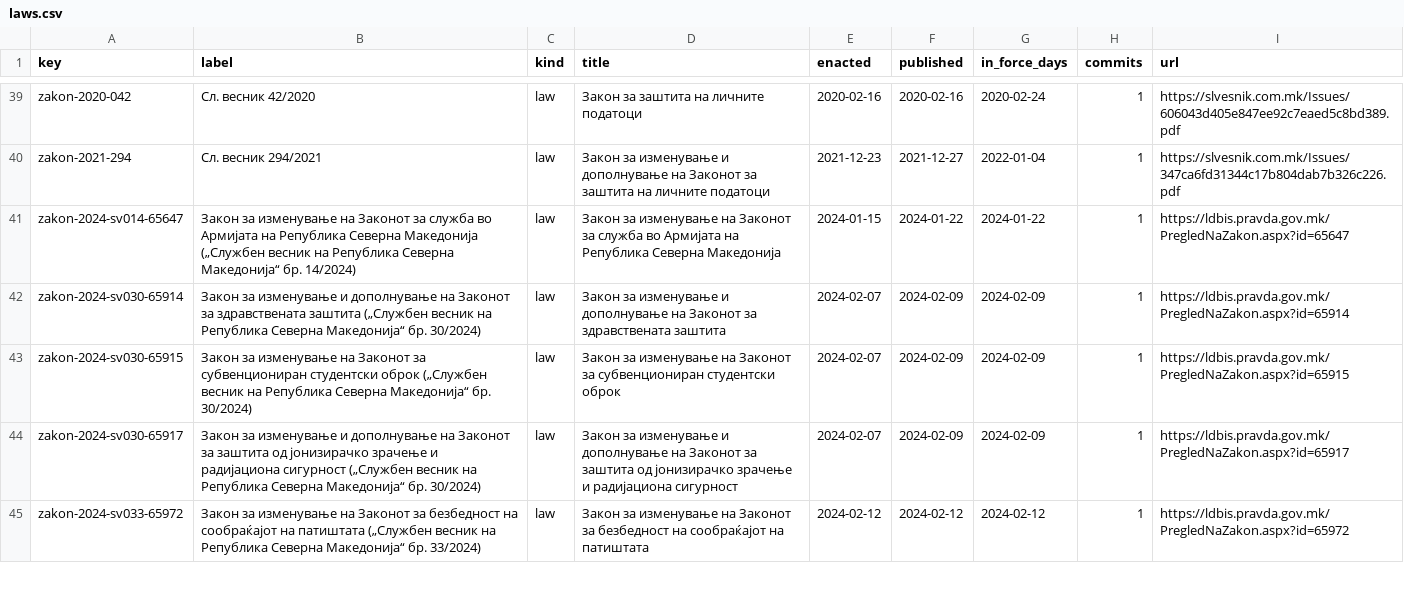
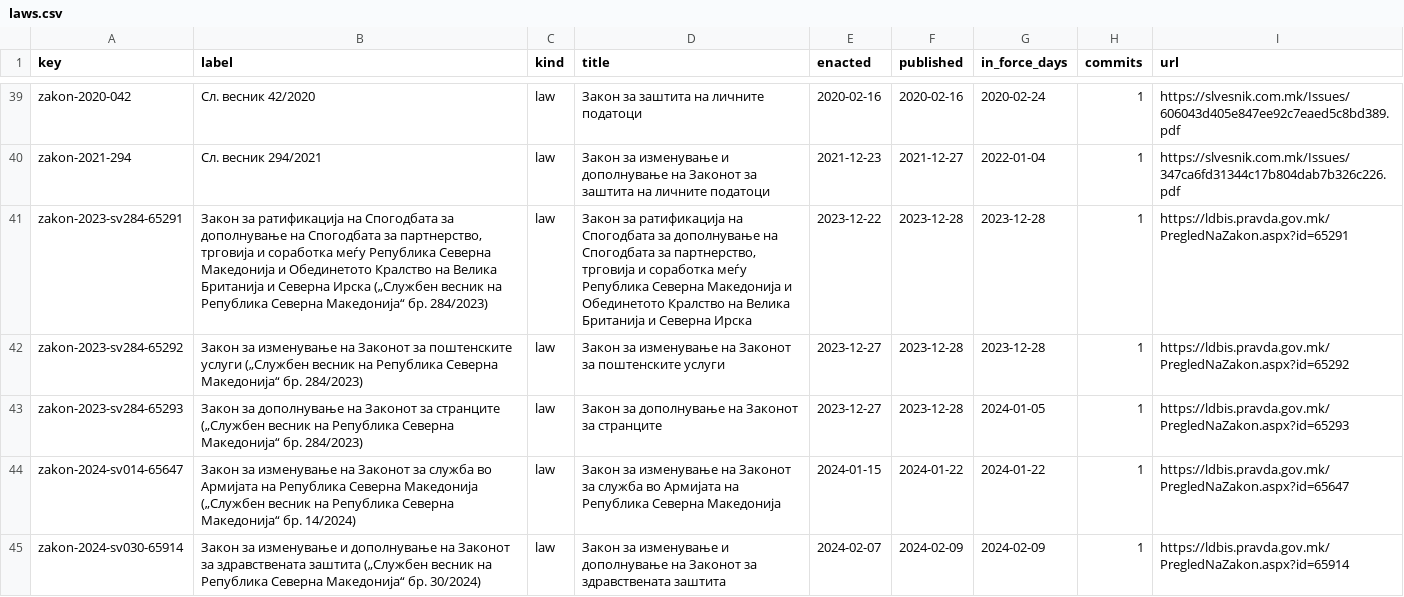
Before and after one commit to lexifina/north-macedonia-law, a CSV file: data/laws.csv, drawn as a sheet; only a part is shown, gaps mark what is left out; the shorter side is filled out with more unchanged rows.

Commit message:
Documentation, tables, tools and REPRODUCE.md
Appended 3 commits to d049b41ee7c9; corpus sha256 1401e6d6936fa6d5b2e2076311478aa7fc0718eebe19688dad5191a10ac4b512, data retrieved 2026-11-03.

```diff
--- a/data/laws.csv
+++ b/data/laws.csv
@@ -40,2 +40,5 @@ zakon-2020-042,Сл. весник 42/2020,law,Закон за заштита н
 zakon-2021-294,Сл. весник 294/2021,law,Закон за изменување и дополнување на Законот за заштита на личните податоци,2021-12-23,2021-12-27,2022-01-04,1,https://slvesnik.com.mk/Issues/347ca6fd31344c17b804dab7b326c226.pdf
+zakon-2023-sv284-65291,"Закон за ратификација на Спогодбата за дополнување на Спогодбата за партнерство, трговија и соработка меѓу Република Северна Македонија и Обединетото Кралство на Велика Британија и Северна Ирска („Службен весник на Република Северна Македонија“ бр. 284/2023)",law,"Закон за ратификација на Спогодбата за дополнување на Спогодбата за партнерство, трговија и соработка меѓу Република Северна Македонија и Обединетото Кралство на Велика Британија и Северна Ирска",2023-12-22,2023-12-28,2023-12-28,1,https://ldbis.pravda.gov.mk/PregledNaZakon.aspx?id=65291
+zakon-2023-sv284-65292,Закон за изменување на Законот за поштенските услуги („Службен весник на Република Северна Македонија“ бр. 284/2023),law,Закон за изменување на Законот за поштенските услуги,2023-12-27,2023-12-28,2023-12-28,1,https://ldbis.pravda.gov.mk/PregledNaZakon.aspx?id=65292
+zakon-2023-sv284-65293,Закон за дополнување на Законот за странците („Службен весник на Република Северна Македонија“ бр. 284/2023),law,Закон за дополнување на Законот за странците,2023-12-27,2023-12-28,2024-01-05,1,https://ldbis.pravda.gov.mk/PregledNaZakon.aspx?id=65293
 zakon-2024-sv014-65647,Закон за изменување на Законот за служба во Армијата на Република Северна Македонија („Службен весник на Република Северна Македонија“ бр. 14/2024),law,Закон за изменување на Законот за служба во Армијата на Република Северна Македонија,2024-01-15,2024-01-22,2024-01-22,1,https://ldbis.pravda.gov.mk/PregledNaZakon.aspx?id=65647
```
Also changed, not shown: data/appends.csv, data/commits.csv, 9 other files.
